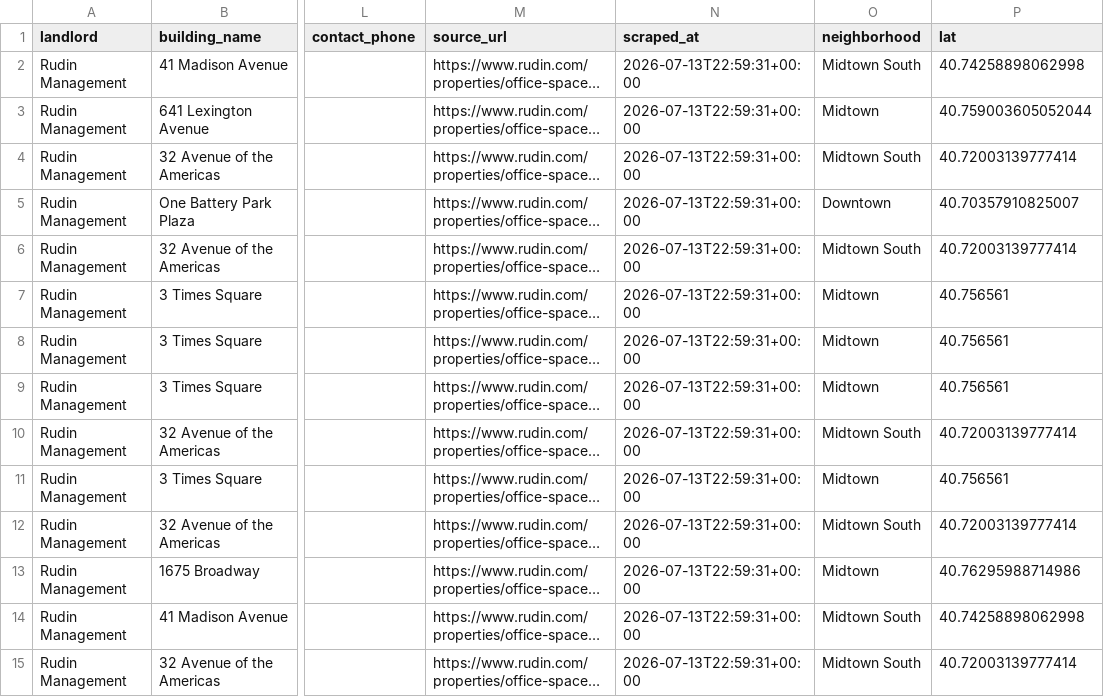
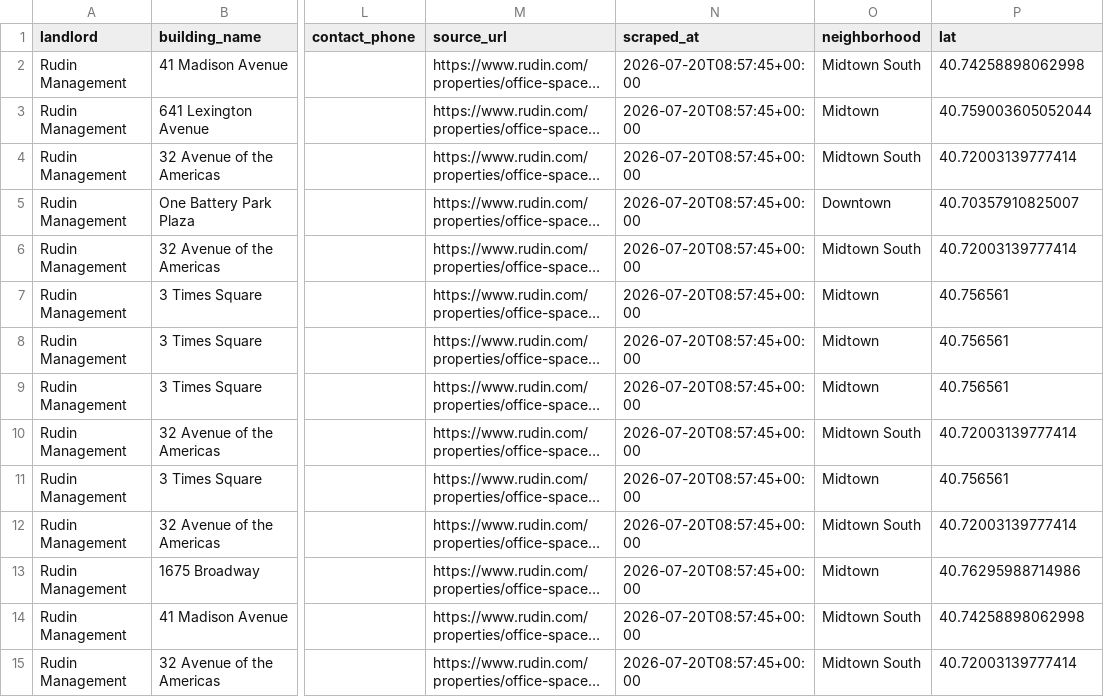
Before and after one commit to gloloey/spacerank-nyc, a CSV file: rudin_listings.csv, drawn as a sheet; only a part is shown, gaps mark what is left out; long unchanged cells end in …; the diff covers the shown part only; the diff names each change by its address in the sheet, - before the commit and + after, or states it on an @@ line.

```diff
--- a/rudin_listings.csv
+++ b/rudin_listings.csv
-N2:N15 (scraped_at): 2026-07-13T22:59:31+00:00
+N2:N15 (scraped_at): 2026-07-20T08:57:45+00:00
```
Also changed, not shown: 51 edited cells elsewhere in this file, slgreen_listings.csv, 7 other files.
